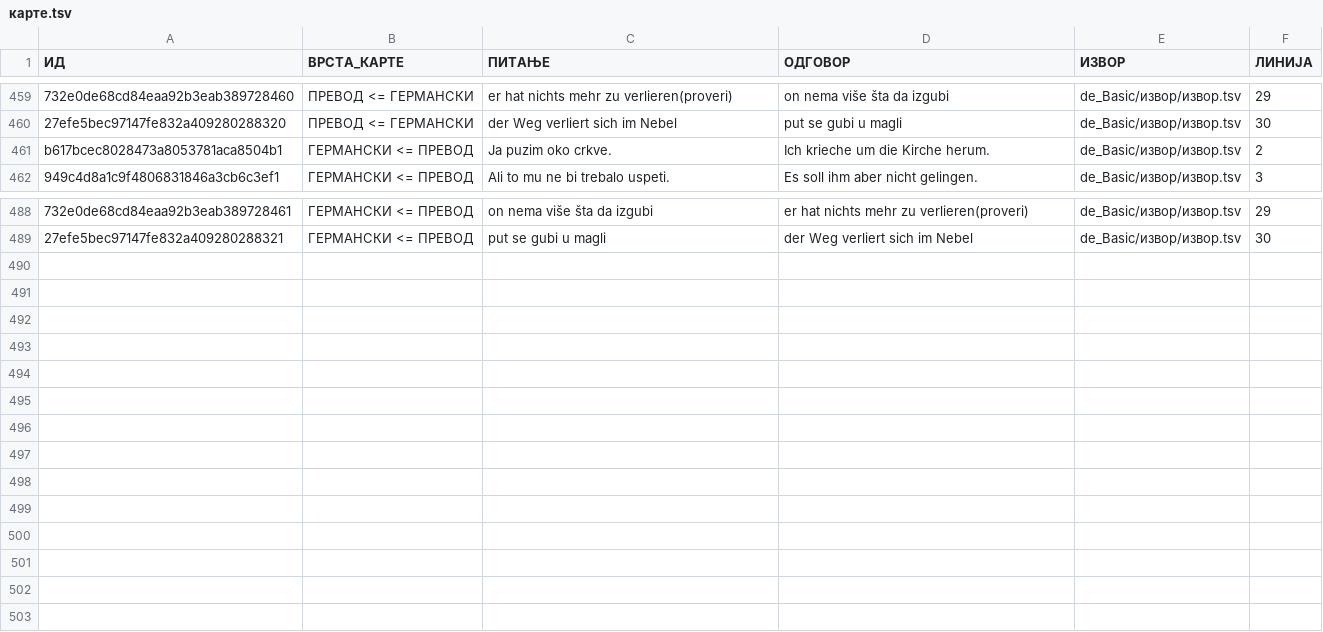
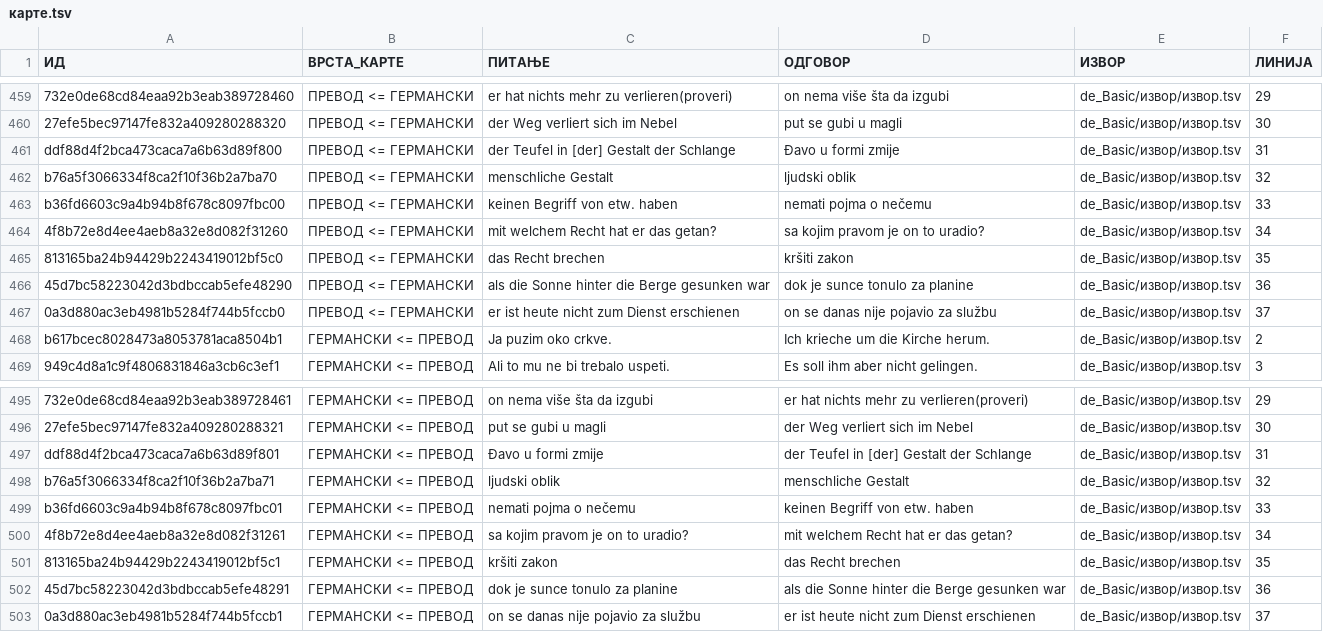
Before and after one commit to cohadar/naki, a TSV file: каталог/de_Basic/карте.tsv, drawn as a sheet; only a part is shown, gaps mark what is left out; the diff names each change by its address in the sheet, - before the commit and + after, or states it on an @@ line.

```diff
--- a/каталог/de_Basic/карте.tsv
+++ b/каталог/de_Basic/карте.tsv
+row 461: ddf88d4f2bca473caca7a6b63d89f800 | ПРЕВОД <= ГЕРМАНСКИ | der Teufel in [der] Gestalt der Schlange | Đavo u formi zmije | de_Basic/извор/извор.tsv | 31
+row 462: b76a5f3066334f8ca2f10f36b2a7ba70 | ПРЕВОД <= ГЕРМАНСКИ | menschliche Gestalt | ljudski oblik | de_Basic/извор/извор.tsv | 32
+row 463: b36fd6603c9a4b94b8f678c8097fbc00 | ПРЕВОД <= ГЕРМАНСКИ | keinen Begriff von etw. haben | nemati pojma o nečemu | de_Basic/извор/извор.tsv | 33
+row 464: 4f8b72e8d4ee4aeb8a32e8d082f31260 | ПРЕВОД <= ГЕРМАНСКИ | mit welchem Recht hat er das getan? | sa kojim pravom je on to uradio? | de_Basic/извор/извор.tsv | 34
+row 465: 813165ba24b94429b2243419012bf5c0 | ПРЕВОД <= ГЕРМАНСКИ | das Recht brechen | kršiti zakon | de_Basic/извор/извор.tsv | 35
+row 466: 45d7bc58223042d3bdbccab5efe48290 | ПРЕВОД <= ГЕРМАНСКИ | als die Sonne hinter die Berge gesunken war | dok je sunce tonulo za planine | de_Basic/извор/извор.tsv | 36
+row 467: 0a3d880ac3eb4981b5284f744b5fccb0 | ПРЕВОД <= ГЕРМАНСКИ | er ist heute nicht zum Dienst erschienen | on se danas nije pojavio za službu | de_Basic/извор/извор.tsv | 37
+row 497: ddf88d4f2bca473caca7a6b63d89f801 | ГЕРМАНСКИ <= ПРЕВОД | Đavo u formi zmije | der Teufel in [der] Gestalt der Schlange | de_Basic/извор/извор.tsv | 31
+row 498: b76a5f3066334f8ca2f10f36b2a7ba71 | ГЕРМАНСКИ <= ПРЕВОД | ljudski oblik | menschliche Gestalt | de_Basic/извор/извор.tsv | 32
+row 499: b36fd6603c9a4b94b8f678c8097fbc01 | ГЕРМАНСКИ <= ПРЕВОД | nemati pojma o nečemu | keinen Begriff von etw. haben | de_Basic/извор/извор.tsv | 33
+row 500: 4f8b72e8d4ee4aeb8a32e8d082f31261 | ГЕРМАНСКИ <= ПРЕВОД | sa kojim pravom je on to uradio? | mit welchem Recht hat er das getan? | de_Basic/извор/извор.tsv | 34
+row 501: 813165ba24b94429b2243419012bf5c1 | ГЕРМАНСКИ <= ПРЕВОД | kršiti zakon | das Recht brechen | de_Basic/извор/извор.tsv | 35
+row 502: 45d7bc58223042d3bdbccab5efe48291 | ГЕРМАНСКИ <= ПРЕВОД | dok je sunce tonulo za planine | als die Sonne hinter die Berge gesunken war | de_Basic/извор/извор.tsv | 36
+row 503: 0a3d880ac3eb4981b5284f744b5fccb1 | ГЕРМАНСКИ <= ПРЕВОД | on se danas nije pojavio za službu | er ist heute nicht zum Dienst erschienen | de_Basic/извор/извор.tsv | 37
```
Also changed, not shown: каталог/de_Basic/запис.tsv, каталог/de_Basic/извор/извор.tsv, 5 other files.
